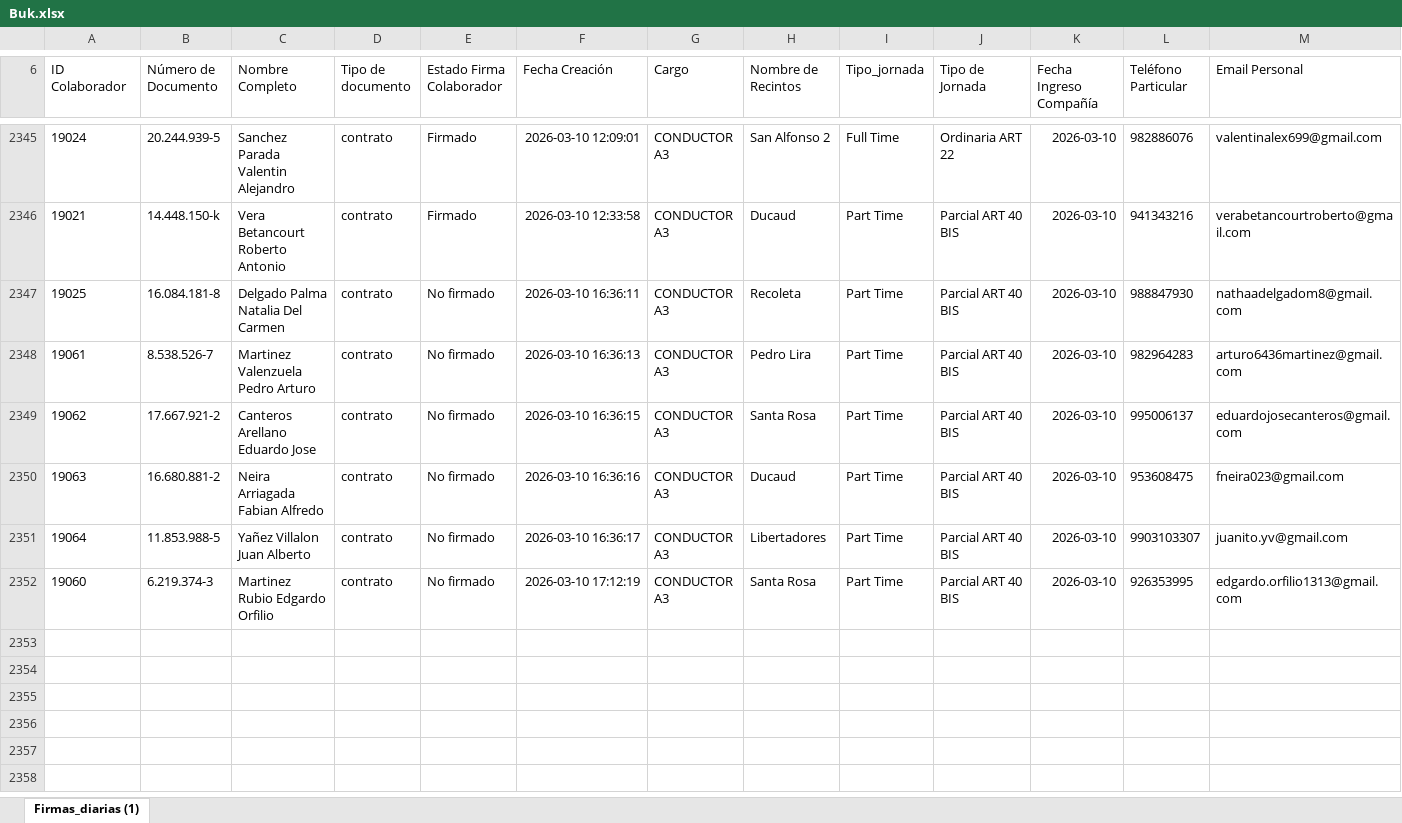
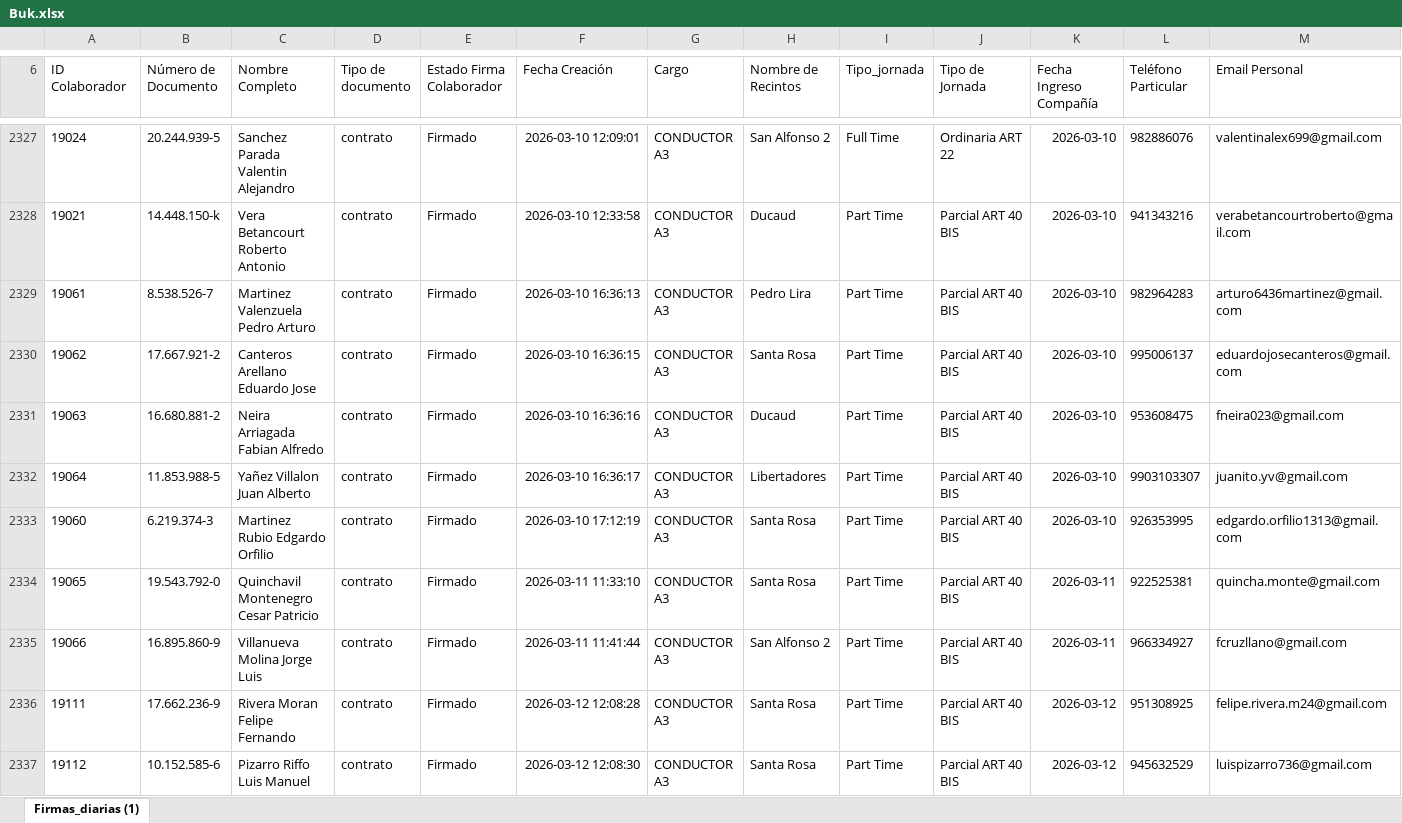
Before and after one commit to JIGNACIOVV/reporte-dotacion, an Excel workbook: Buk.xlsx, sheet Firmas_diarias (1), drawn as a sheet; only a part is shown, gaps mark what is left out; values as stored, in another font and other column widths than the file's, no borders; removed rows and columns are numbered as before the commit, all else as after; rows hold the shown columns only; the diff covers the shown part only; the diff names each change by its address in the sheet, - before the commit and + after, or states it on an @@ line.

Commit message:
Add files via upload

```diff
--- a/Buk.xlsx (sheet Firmas_diarias (1))
+++ b/Buk.xlsx (sheet Firmas_diarias (1))
-row 2347: 19025 | 16.084.181-8 | Delgado Palma Natalia Del Carmen | contrato | No firmado | 2026-03-10 16:36:11 | CONDUCTOR A3 | Recoleta | Part Time | Parcial ART 40 BIS | 2026-03-10 | 988847930 | nathaadelgadom8@gmail.com
-E2329:E2333 (Estado Firma Colaborador): No firmado
+E2329:E2333 (Estado Firma Colaborador): Firmado
+row 2334: 19065 | 19.543.792-0 | Quinchavil Montenegro Cesar Patricio | contrato | Firmado | 2026-03-11 11:33:10 | CONDUCTOR A3 | Santa Rosa | Part Time | Parcial ART 40 BIS | 2026-03-11 | 922525381 | quincha.monte@gmail.com
+row 2335: 19066 | 16.895.860-9 | Villanueva Molina Jorge Luis | contrato | Firmado | 2026-03-11 11:41:44 | CONDUCTOR A3 | San Alfonso 2 | Part Time | Parcial ART 40 BIS | 2026-03-11 | 966334927 | fcruzllano@gmail.com
+row 2336: 19111 | 17.662.236-9 | Rivera Moran Felipe Fernando | contrato | Firmado | 2026-03-12 12:08:28 | CONDUCTOR A3 | Santa Rosa | Part Time | Parcial ART 40 BIS | 2026-03-12 | 951308925 | felipe.rivera.m24@gmail.com
+row 2337: 19112 | 10.152.585-6 | Pizarro Riffo Luis Manuel | contrato | Firmado | 2026-03-12 12:08:30 | CONDUCTOR A3 | Santa Rosa | Part Time | Parcial ART 40 BIS | 2026-03-12 | 945632529 | luispizarro736@gmail.com
```
Also changed, not shown: 21 added rows, 18 removed rows and 9 edited cells elsewhere in this sheet.
